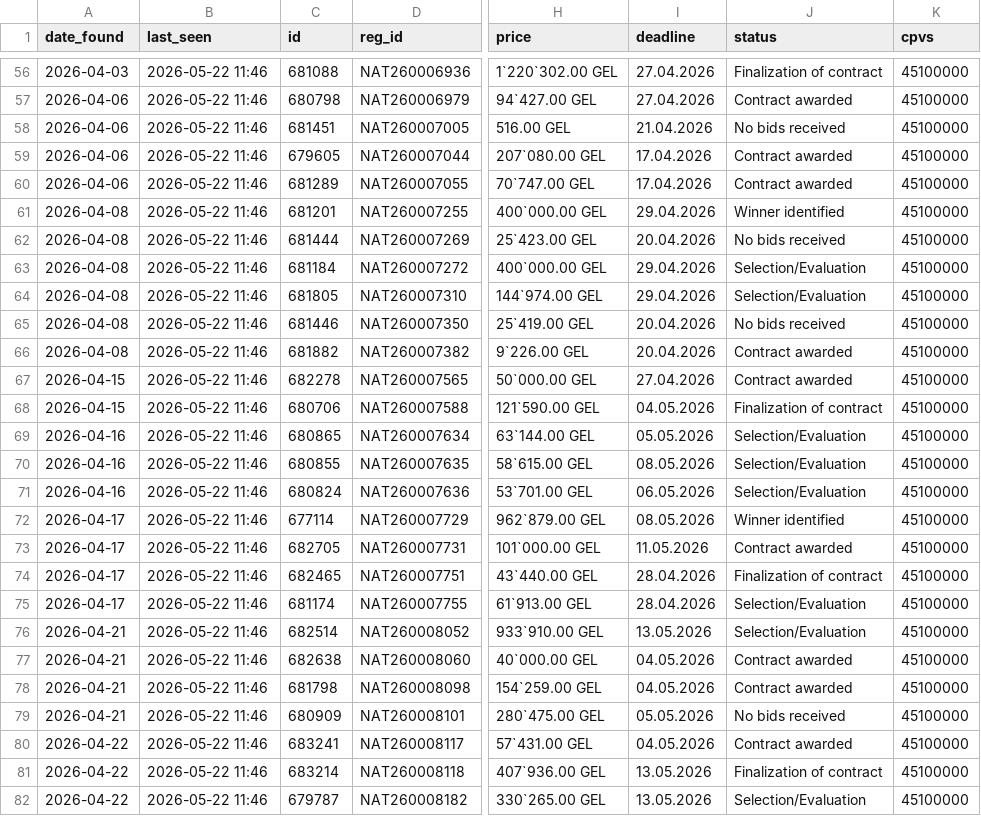
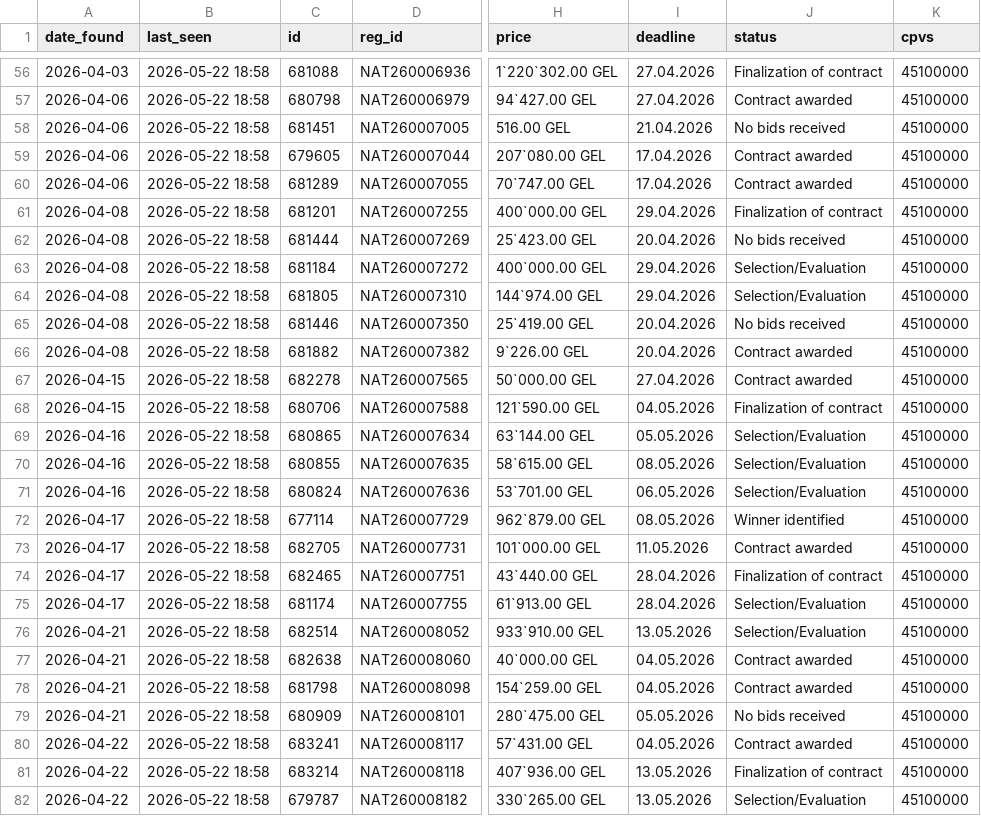
Before and after one commit to shinonkg/gpt-georgia-tender-bot, a CSV file: tenders.csv, drawn as a sheet; only a part is shown, gaps mark what is left out; the diff covers the shown part only; the diff names each change by its address in the sheet, - before the commit and + after, or states it on an @@ line.

```diff
--- a/tenders.csv
+++ b/tenders.csv
-B56:B82 (last_seen): 2026-05-22 11:46
+B56:B82 (last_seen): 2026-05-22 18:58
-J61 (status): Winner identified
+J61 (status): Finalization of contract
```
Also changed, not shown: 4 added rows and 98 edited cells elsewhere in this file, 1 other file.
